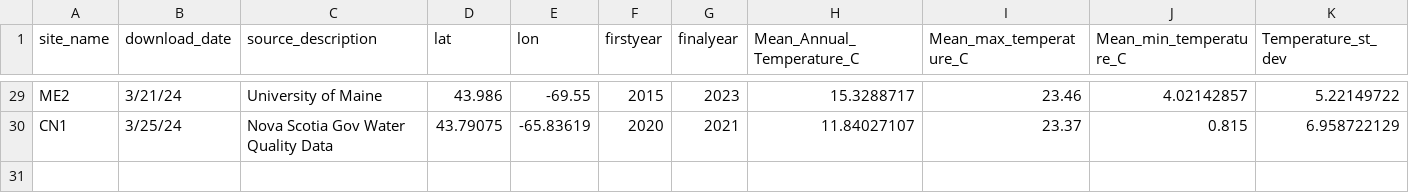
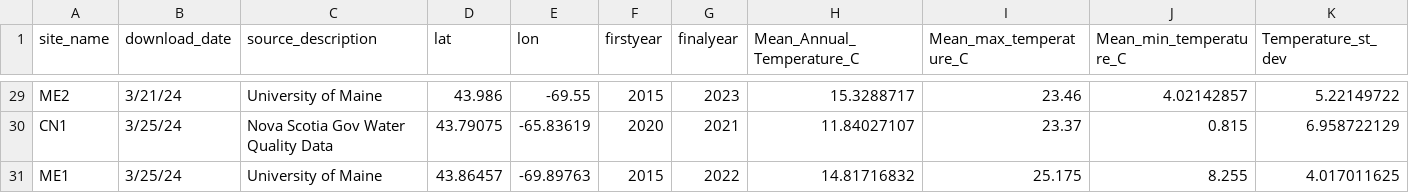
Before and after one commit to ModelValidationProgram/EasternOysterEnvData, a CSV file: 2022_SiteEnvironmentData/Seascape_Processed/seascape_temperature.csv, drawn as a sheet; only a part is shown, gaps mark what is left out; rows hold the shown columns only; the diff names each change by its address in the sheet, - before the commit and + after, or states it on an @@ line.

```diff
--- a/2022_SiteEnvironmentData/Seascape_Processed/seascape_temperature.csv
+++ b/2022_SiteEnvironmentData/Seascape_Processed/seascape_temperature.csv
+row 31: ME1 | 3/25/24 | University of Maine | 43.86457 | -69.89763 | 2015 | 2022 | 14.81716832 | 25.175 | 8.255 | 4.017011625
```
Also changed, not shown: 2022_SiteEnvironmentData/Seascape_Processed/seascape_salinity.csv, 13 other files.
